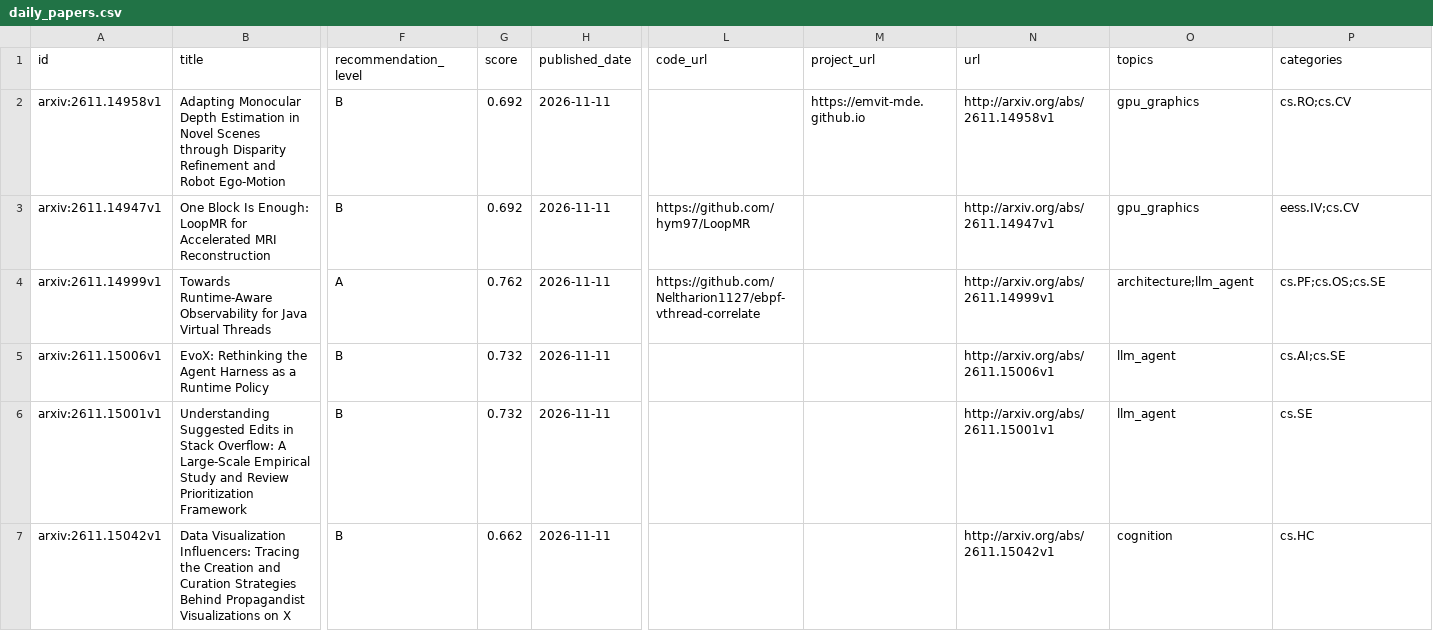
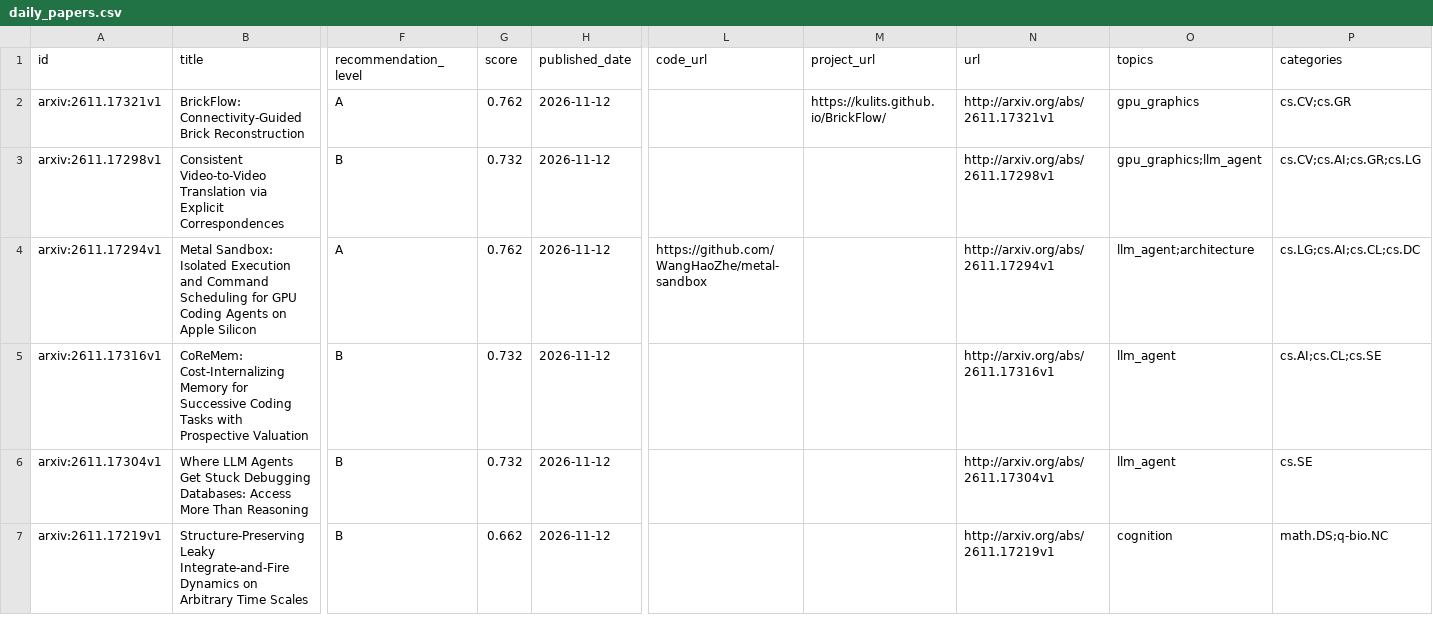
Before and after one commit to JayeCheng/paper-learning-system, a CSV file: data/exports/daily_papers.csv, drawn as a sheet; only a part is shown, gaps mark what is left out; the diff names each change by its address in the sheet, - before the commit and + after, or states it on an @@ line.

```diff
--- a/data/exports/daily_papers.csv
+++ b/data/exports/daily_papers.csv
-A2 (id): arxiv:2611.14958v1
+A2 (id): arxiv:2611.17321v1
-B2 (title): Adapting Monocular Depth Estimation in Novel Scenes through Disparity Refinement and Robot Ego-Motion
+B2 (title): BrickFlow: Connectivity-Guided Brick Reconstruction
-F2 (recommendation_level): B
+F2 (recommendation_level): A
-G2 (score): 0.692
+G2 (score): 0.762
-H2:H7 (published_date): 2026-11-11
+H2:H7 (published_date): 2026-11-12
-M2 (project_url): https://emvit-mde.github.io
+M2 (project_url): https://kulits.github.io/BrickFlow/
-N2 (url): http://arxiv.org/abs/2611.14958v1
+N2 (url): http://arxiv.org/abs/2611.17321v1
-P2 (categories): cs.RO;cs.CV
+P2 (categories): cs.CV;cs.GR
-A3 (id): arxiv:2611.14947v1
+A3 (id): arxiv:2611.17298v1
-B3 (title): One Block Is Enough: LoopMR for Accelerated MRI Reconstruction
+B3 (title): Consistent Video-to-Video Translation via Explicit Correspondences
-G3 (score): 0.692
+G3 (score): 0.732
-L3 (code_url): https://github.com/hym97/LoopMR
+L3 (code_url): (empty)
-N3 (url): http://arxiv.org/abs/2611.14947v1
+N3 (url): http://arxiv.org/abs/2611.17298v1
-O3 (topics): gpu_graphics
+O3 (topics): gpu_graphics;llm_agent
-P3 (categories): eess.IV;cs.CV
+P3 (categories): cs.CV;cs.AI;cs.GR;cs.LG
-A4 (id): arxiv:2611.14999v1
+A4 (id): arxiv:2611.17294v1
-B4 (title): Towards Runtime-Aware Observability for Java Virtual Threads
+B4 (title): Metal Sandbox: Isolated Execution and Command Scheduling for GPU Coding Agents on Apple Silicon
-L4 (code_url): https://github.com/Neltharion1127/ebpf-vthread-correlate
+L4 (code_url): https://github.com/WangHaoZhe/metal-sandbox
-N4 (url): http://arxiv.org/abs/2611.14999v1
+N4 (url): http://arxiv.org/abs/2611.17294v1
-O4 (topics): architecture;llm_agent
+O4 (topics): llm_agent;architecture
-P4 (categories): cs.PF;cs.OS;cs.SE
+P4 (categories): cs.LG;cs.AI;cs.CL;cs.DC
-A5 (id): arxiv:2611.15006v1
+A5 (id): arxiv:2611.17316v1
-B5 (title): EvoX: Rethinking the Agent Harness as a Runtime Policy
+B5 (title): CoReMem: Cost-Internalizing Memory for Successive Coding Tasks with Prospective Valuation
-N5 (url): http://arxiv.org/abs/2611.15006v1
+N5 (url): http://arxiv.org/abs/2611.17316v1
-P5 (categories): cs.AI;cs.SE
+P5 (categories): cs.AI;cs.CL;cs.SE
-A6 (id): arxiv:2611.15001v1
+A6 (id): arxiv:2611.17304v1
-B6 (title): Understanding Suggested Edits in Stack Overflow: A Large-Scale Empirical Study and Review Prioritization Framework
+B6 (title): Where LLM Agents Get Stuck Debugging Databases: Access More Than Reasoning
-N6 (url): http://arxiv.org/abs/2611.15001v1
+N6 (url): http://arxiv.org/abs/2611.17304v1
-A7 (id): arxiv:2611.15042v1
+A7 (id): arxiv:2611.17219v1
-B7 (title): Data Visualization Influencers: Tracing the Creation and Curation Strategies Behind Propagandist Visualizations on X
+B7 (title): Structure-Preserving Leaky Integrate-and-Fire Dynamics on Arbitrary Time Scales
-N7 (url): http://arxiv.org/abs/2611.15042v1
+N7 (url): http://arxiv.org/abs/2611.17219v1
-P7 (categories): cs.HC
+P7 (categories): math.DS;q-bio.NC
```
Also changed, not shown: data/exports/papers.csv, data/exports/reading_status.csv, 12 other files.
